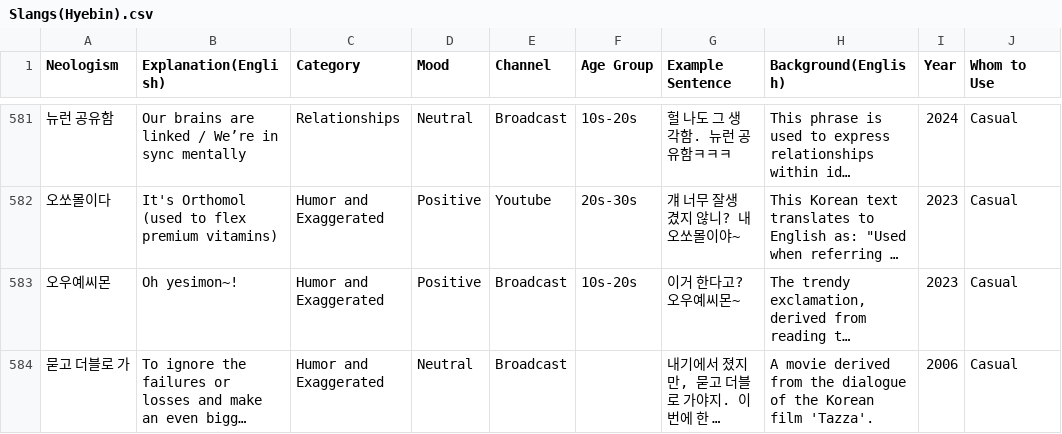
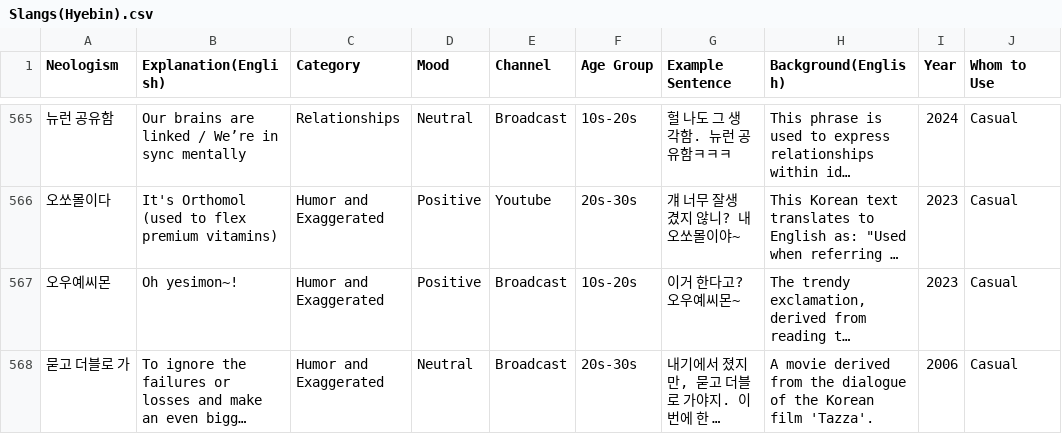
Before and after one commit to teorgeos/neologism_test, a CSV file: Slangs(Hyebin).csv, drawn as a sheet; only a part is shown, gaps mark what is left out; long unchanged cells end in …; addresses are those after the commit; the diff covers the shown part only; the diff names each change by its address in the sheet, - before the commit and + after, or states it on an @@ line.

```diff
--- a/Slangs(Hyebin).csv
+++ b/Slangs(Hyebin).csv
-F568 (Age Group): (empty)
+F568 (Age Group): 20s-30s
```
Also changed, not shown: 16 removed rows and 6 edited cells elsewhere in this file, 2 other files.
